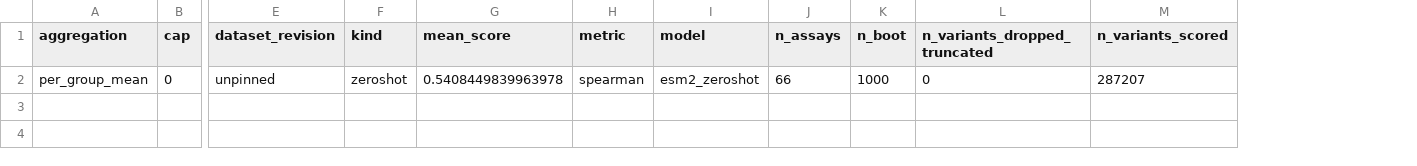
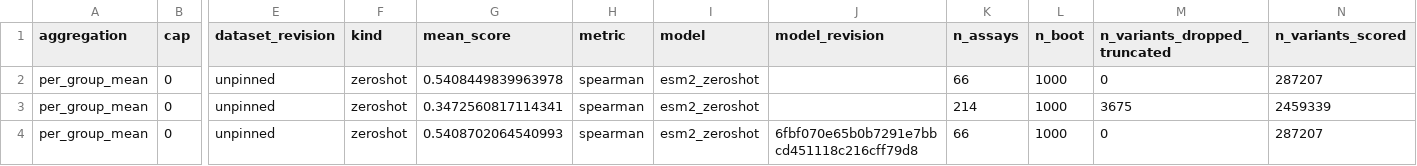
Before and after one commit to oriel9p/ProtSent, a CSV file: results/late_interaction/r2_final/_parallel/esm2_zeroshot/proteingym_maxsim.csv, drawn as a sheet; only a part is shown, gaps mark what is left out; rows hold the shown columns only; the diff names each change by its address in the sheet, - before the commit and + after, or states it on an @@ line.

```diff
--- a/results/late_interaction/r2_final/_parallel/esm2_zeroshot/proteingym_maxsim.csv
+++ b/results/late_interaction/r2_final/_parallel/esm2_zeroshot/proteingym_maxsim.csv
+column J (model_revision), empty
+row 3: per_group_mean | 0 | unpinned | zeroshot | 0.3472560817114341 | spearman | esm2_zeroshot |  | 214 | 1000 | 3675 | 2459339
+row 4: per_group_mean | 0 | unpinned | zeroshot | 0.5408702064540993 | spearman | esm2_zeroshot | 6fbf070e65b0b7291e7bbcd451118c216cff79d8 | 66 | 1000 | 0 | 287207
```
Also changed, not shown: results/late_interaction/r2_final/_parallel/protsent_v2_zeroshot/proteingym_maxsim.csv, results/late_interaction/r2_final/proteingym_maxsim.csv, 19 other files.
